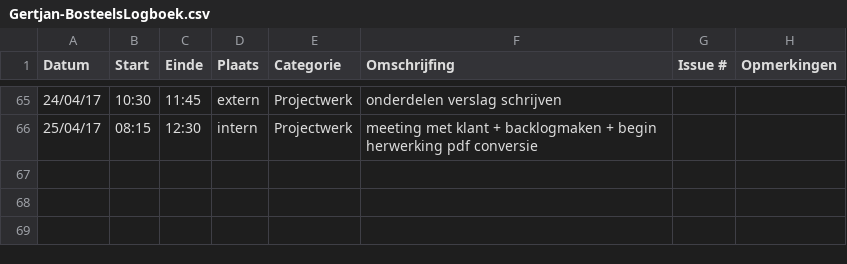
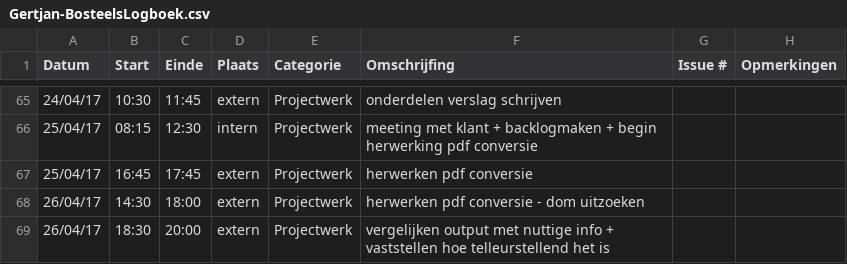
Before and after one commit to OpenWebslides/conversion-tool, a CSV file: Gertjan-BosteelsLogboek.csv, drawn as a sheet; only a part is shown, gaps mark what is left out.

Commit message:
logboek gertjan

```diff
--- a/Gertjan-BosteelsLogboek.csv
+++ b/Gertjan-BosteelsLogboek.csv
@@ -66 +66,4 @@ Datum,Start,Einde,Plaats,Categorie,Omschrijfing,Issue #,Opmerkingen
 25/04/17,08:15,12:30,intern,Projectwerk,meeting met klant + backlogmaken + begin herwerking pdf conversie,,
+25/04/17,16:45,17:45,extern,Projectwerk,herwerken pdf conversie,,
+26/04/17,14:30,18:00,extern,Projectwerk,herwerken pdf conversie - dom uitzoeken,,
+26/04/17,18:30,20:00,extern,Projectwerk,vergelijken output met nuttige info + vaststellen hoe telleurstellend het is,,
```
